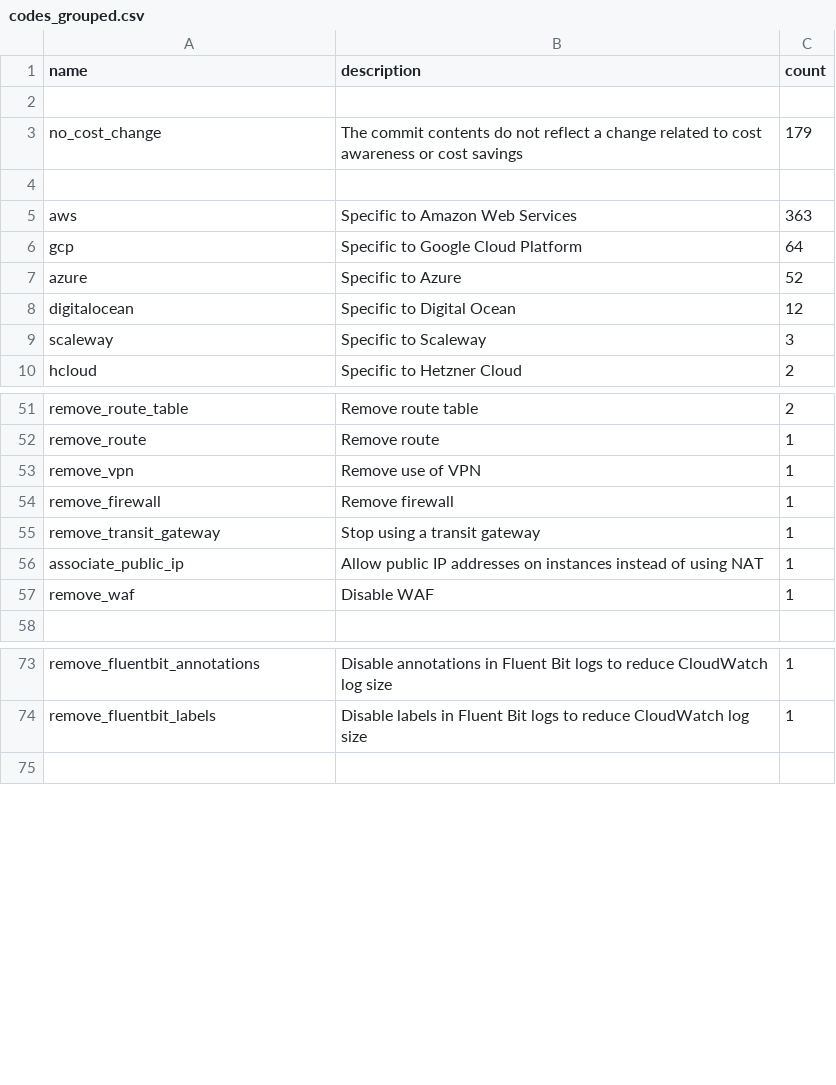
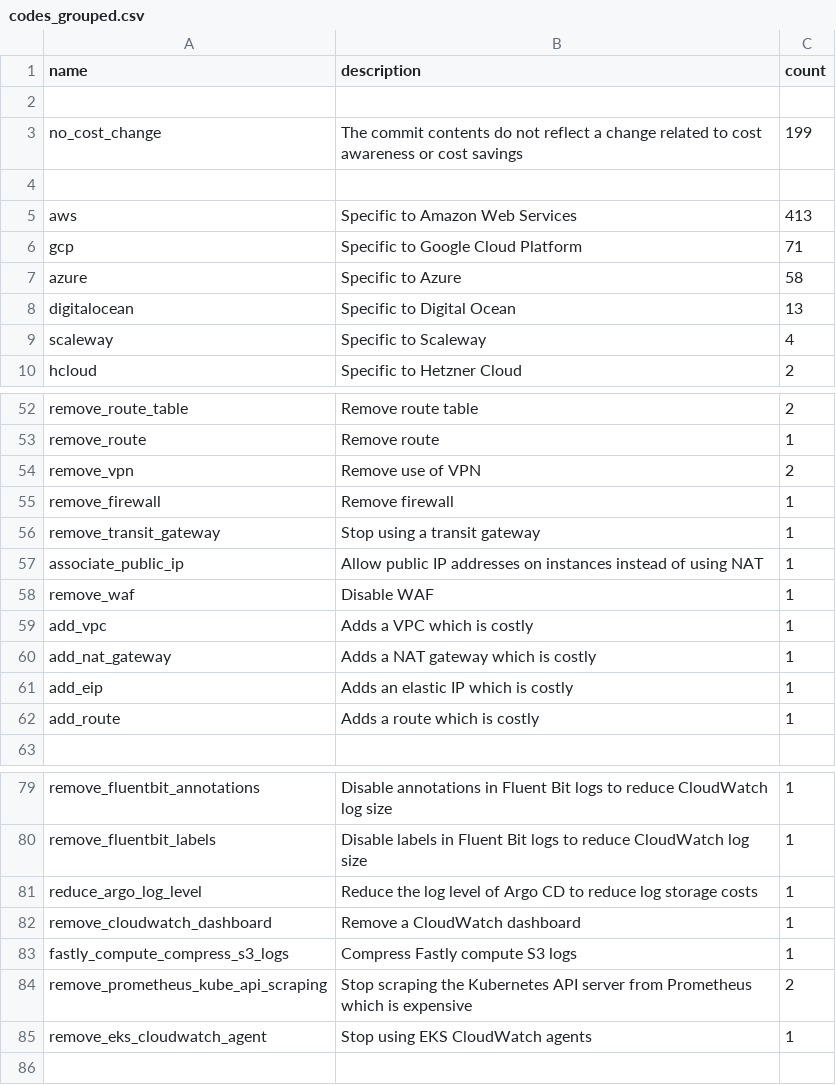
Before and after one commit to InputUsername/iac-cost-linters, a CSV file: 2-pattern-extraction/codes_grouped.csv, drawn as a sheet; only a part is shown, gaps mark what is left out; the diff covers the shown part only.

```diff
--- a/2-pattern-extraction/codes_grouped.csv
+++ b/2-pattern-extraction/codes_grouped.csv
@@ -2,9 +2,9 @@ name,description,count
 
-no_cost_change,The commit contents do not reflect a change related to cost awareness or cost savings,179
+no_cost_change,The commit contents do not reflect a change related to cost awareness or cost savings,199
 
-aws,Specific to Amazon Web Services,363
-gcp,Specific to Google Cloud Platform,64
-azure,Specific to Azure,52
-digitalocean,Specific to Digital Ocean,12
-scaleway,Specific to Scaleway,3
+aws,Specific to Amazon Web Services,413
+gcp,Specific to Google Cloud Platform,71
+azure,Specific to Azure,58
+digitalocean,Specific to Digital Ocean,13
+scaleway,Specific to Scaleway,4
 hcloud,Specific to Hetzner Cloud,2
@@ -52,3 +53,3 @@ remove_route_table,Remove route table,2
 remove_route,Remove route,1
-remove_vpn,Remove use of VPN,1
+remove_vpn,Remove use of VPN,2
 remove_firewall,Remove firewall,1
@@ -57,2 +58,6 @@ associate_public_ip,Allow public IP addresses on instances instead of using NAT,
 remove_waf,Disable WAF,1
+add_vpc,Adds a VPC which is costly,1
+add_nat_gateway,Adds a NAT gateway which is costly,1
+add_eip,Adds an elastic IP which is costly,1
+add_route,Adds a route which is costly,1
 
@@ -74,2 +80,7 @@ remove_fluentbit_annotations,Disable annotations in Fluent Bit logs to reduce Cl
 remove_fluentbit_labels,Disable labels in Fluent Bit logs to reduce CloudWatch log size,1
+reduce_argo_log_level,Reduce the log level of Argo CD to reduce log storage costs,1
+remove_cloudwatch_dashboard,Remove a CloudWatch dashboard,1
+fastly_compute_compress_s3_logs,Compress Fastly compute S3 logs,1
+remove_prometheus_kube_api_scraping,Stop scraping the Kubernetes API server from Prometheus which is expensive,2
+remove_eks_cloudwatch_agent,Stop using EKS CloudWatch agents,1
 
```
Also changed, not shown: 24 added rows and 11 edited cells elsewhere in this file, 1 other file.
